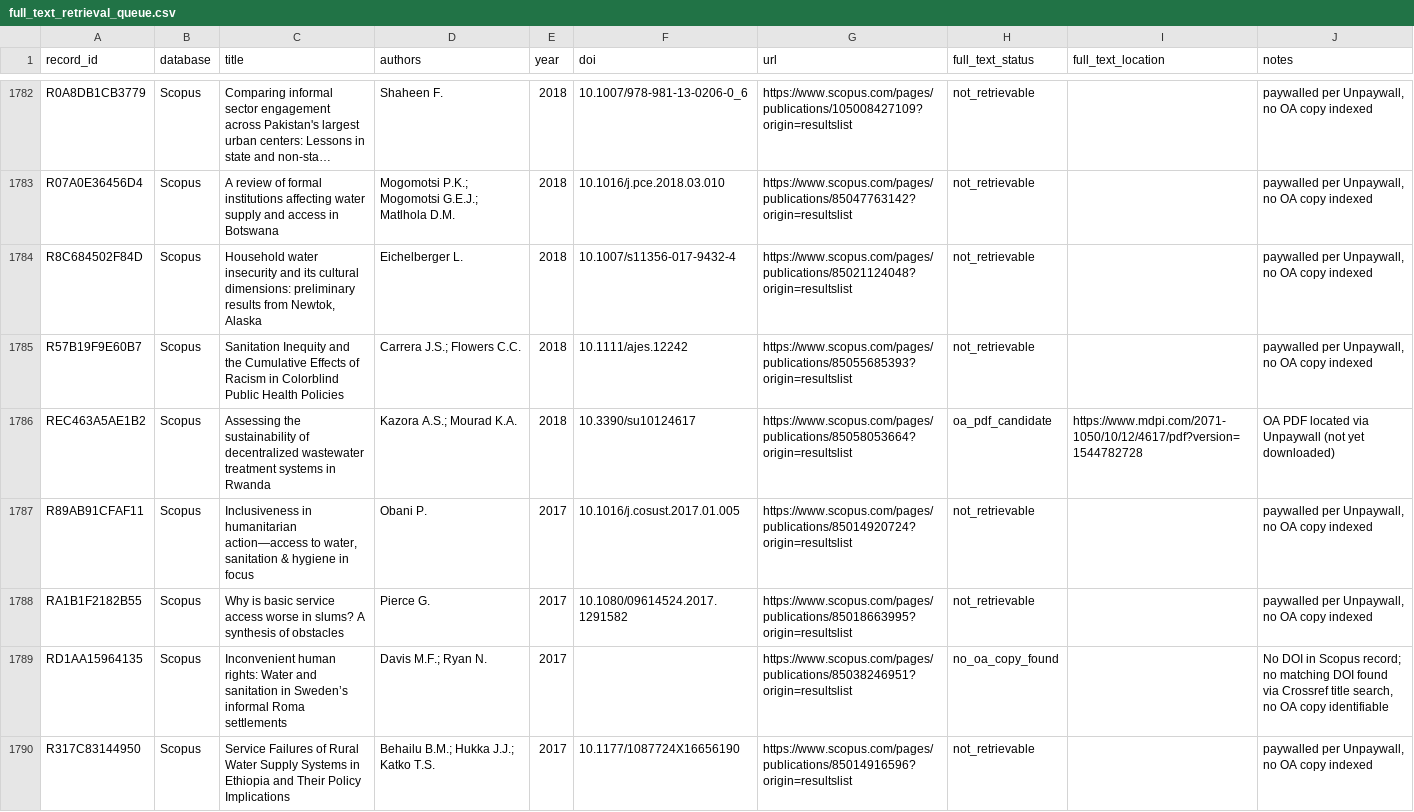
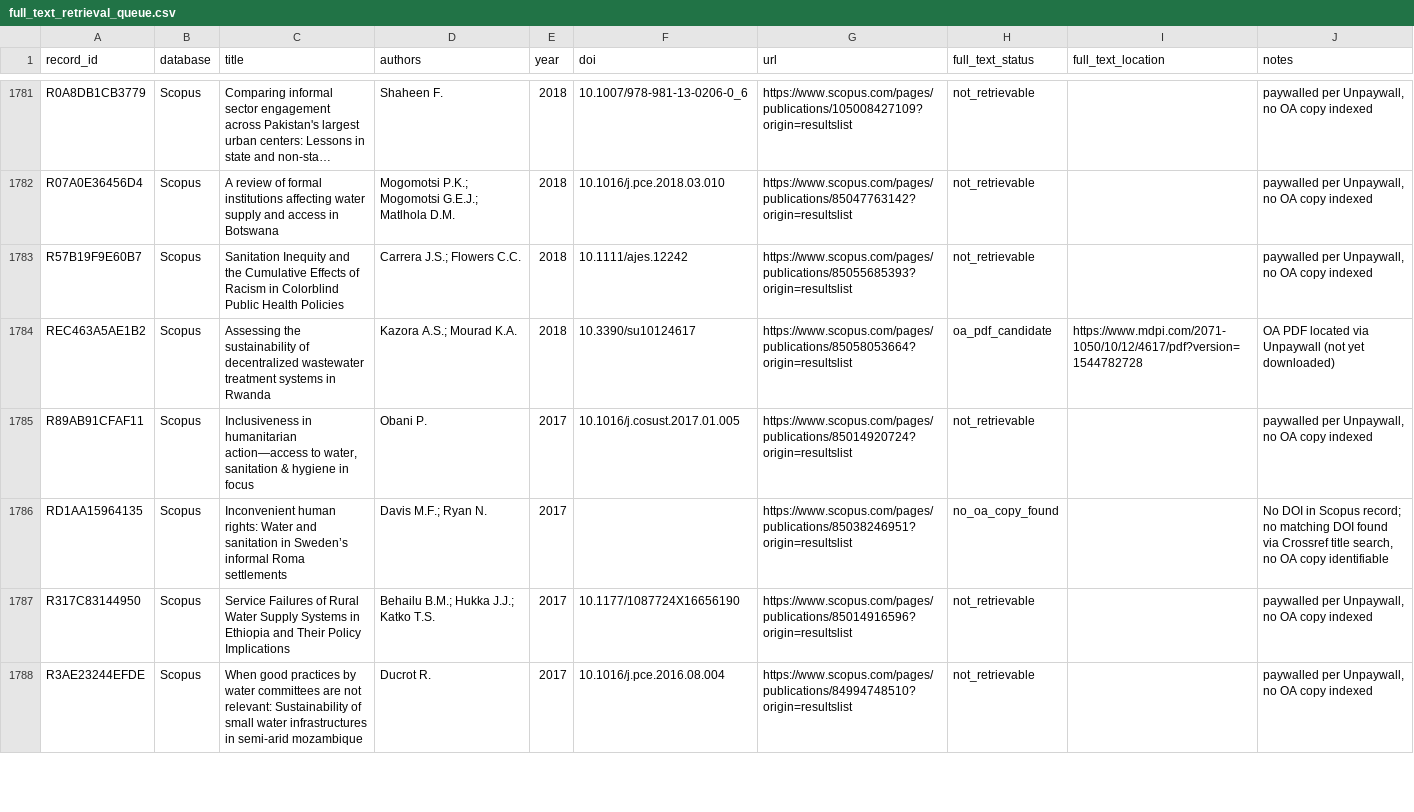
Before and after one commit to jrklaus8/water-law-dataset, a CSV file: legal-last-mile-systematic-review/02_screening/full_text/full_text_retrieval_queue.csv, drawn as a sheet; only a part is shown, gaps mark what is left out; the shorter side is filled out with more unchanged rows; long unchanged cells end in …; the diff covers the shown part only; the diff names each change by its address in the sheet, - before the commit and + after, or states it on an @@ line.

```diff
--- a/legal-last-mile-systematic-review/02_screening/full_text/full_text_retrieval_queue.csv
+++ b/legal-last-mile-systematic-review/02_screening/full_text/full_text_retrieval_queue.csv
-row 1784: R8C684502F84D | Scopus | Household water insecurity and its cultural dimensions: preliminary results from Newtok, Alaska | Eichelberger L. | 2018 | 10.1007/s11356-017-9432-4 | https://www.scopus.com/pages/publications/85021124048?origin=resultslist | not_retrievable |  | paywalled per Unpaywall, no OA copy indexed
-row 1788: RA1B1F2182B55 | Scopus | Why is basic service access worse in slums? A synthesis of obstacles | Pierce G. | 2017 | 10.1080/09614524.2017.1291582 | https://www.scopus.com/pages/publications/85018663995?origin=resultslist | not_retrievable |  | paywalled per Unpaywall, no OA copy indexed
```
Also changed, not shown: 2 removed rows elsewhere in this file, legal-last-mile-systematic-review/02_screening/exclusion_log/exclusion_log.csv, legal-last-mile-systematic-review/05_analysis/descriptive/evidence_map.csv, 7 other files.
